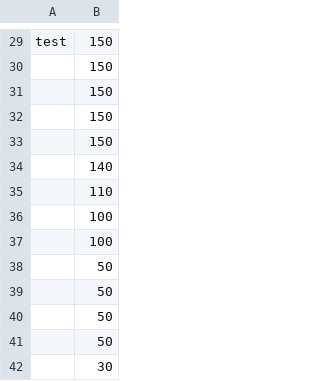
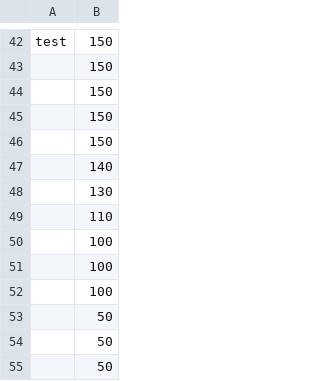
Before and after one commit to BezdekTom/Galaga, a CSV file: high_score.csv, drawn as a sheet; only a part is shown, gaps mark what is left out; the shorter side is filled out with more unchanged rows; the diff covers the shown part only.

```diff
--- a/high_score.csv
+++ b/high_score.csv
@@ -34,3 +47,5 @@ test;150
   ;140
+;130
 ;110
+;100
 ;100
```
Also changed, not shown: 51 added rows elsewhere in this file, 58 other files.
